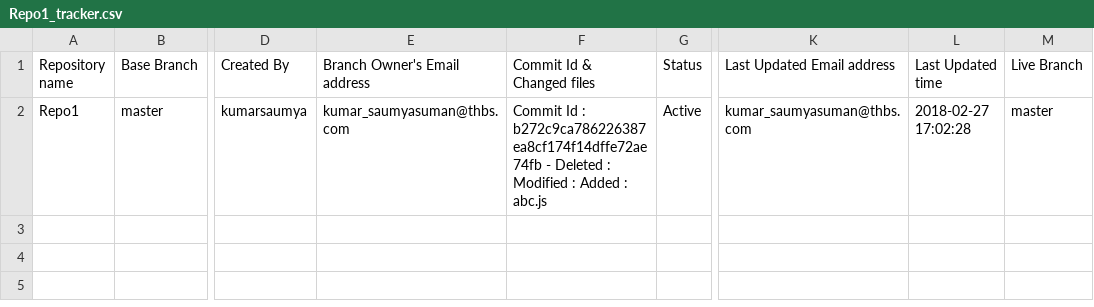
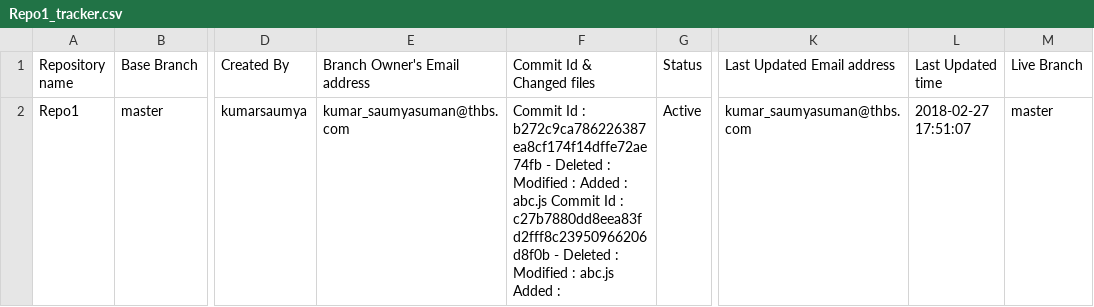
Before and after one commit to kumarsaumya/Repo1, a CSV file: Repo1_tracker.csv, drawn as a sheet; only a part is shown, gaps mark what is left out; the diff names each change by its address in the sheet, - before the commit and + after, or states it on an @@ line.

Commit message:
Code push to upg-hyb branch

```diff
--- a/Repo1_tracker.csv
+++ b/Repo1_tracker.csv
-F2 (Commit Id & Changed files): …: abc.js
+F2 (Commit Id & Changed files): …: abc.js Commit Id : c27b7880dd8eea83fd2fff8c23950966206d8f0b - Deleted : Modified : abc.js Added :
-L2 (Last Updated time): 2018-02-27 17:02:28
+L2 (Last Updated time): 2018-02-27 17:51:07
```
